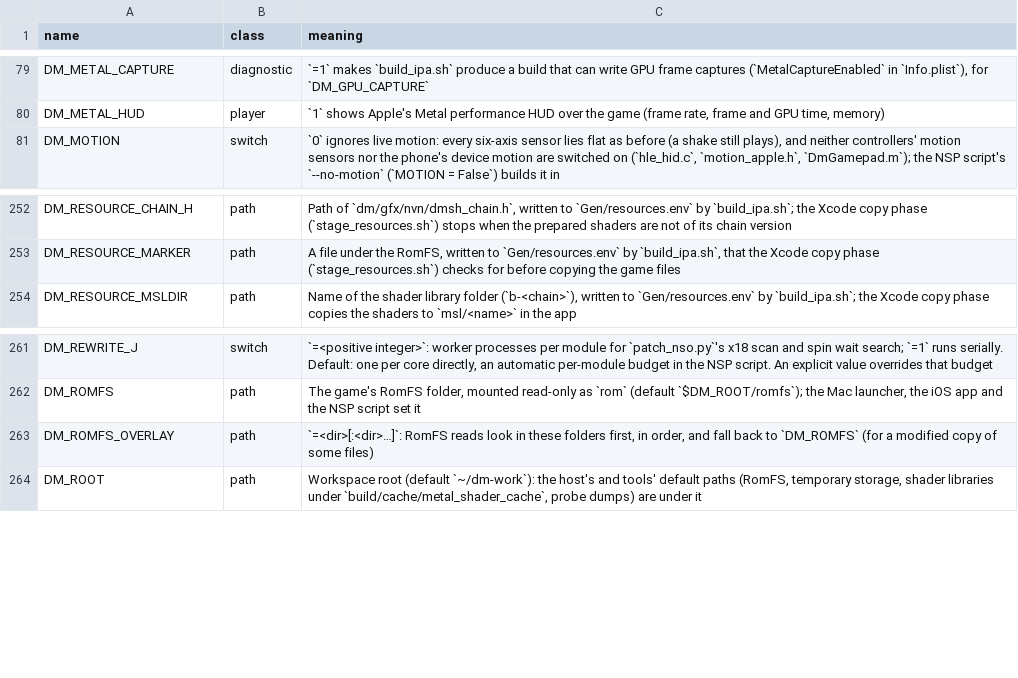
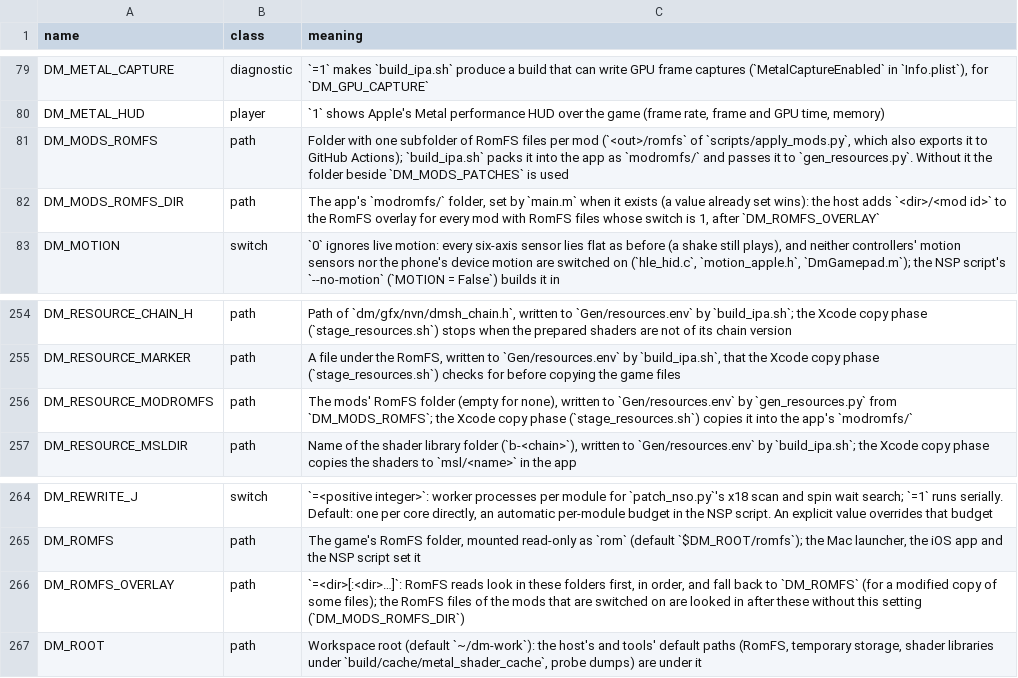
Before and after one commit to Laxxedd/LoR-NX, a TSV file: docs/env_switches.tsv, drawn as a sheet; only a part is shown, gaps mark what is left out.

Commit message:
feat(mods): embed custom speed dice OverlayFS files into NSBundle

```diff
--- a/docs/env_switches.tsv
+++ b/docs/env_switches.tsv
@@ -80,2 +80,4 @@ DM_METAL_CAPTURE	diagnostic	`=1` makes `build_ipa.sh` produce a build that can w
 DM_METAL_HUD	player	`1` shows Apple's Metal performance HUD over the game (frame rate, frame and GPU time, memory)
+DM_MODS_ROMFS	path	Folder with one subfolder of RomFS files per mod (`<out>/romfs` of `scripts/apply_mods.py`, which also exports it to GitHub Actions); `build_ipa.sh` packs it into the app as `modromfs/` and passes it to `gen_resources.py`. Without it the folder beside `DM_MODS_PATCHES` is used
+DM_MODS_ROMFS_DIR	path	The app's `modromfs/` folder, set by `main.m` when it exists (a value already set wins): the host adds `<dir>/<mod id>` to the RomFS overlay for every mod with RomFS files whose switch is 1, after `DM_ROMFS_OVERLAY`
 DM_MOTION	switch	`0` ignores live motion: every six-axis sensor lies flat as before (a shake still plays), and neither controllers' motion sensors nor the phone's device motion are switched on (`hle_hid.c`, `motion_apple.h`, `DmGamepad.m`); the NSP script's `--no-motion` (`MOTION = False`) builds it in
@@ -253,2 +255,3 @@ DM_RESOURCE_CHAIN_H	path	Path of `dm/gfx/nvn/dmsh_chain.h`, written to `Gen/reso
 DM_RESOURCE_MARKER	path	A file under the RomFS, written to `Gen/resources.env` by `build_ipa.sh`, that the Xcode copy phase (`stage_resources.sh`) checks for before copying the game files
+DM_RESOURCE_MODROMFS	path	The mods' RomFS folder (empty for none), written to `Gen/resources.env` by `gen_resources.py` from `DM_MODS_ROMFS`; the Xcode copy phase (`stage_resources.sh`) copies it into the app's `modromfs/`
 DM_RESOURCE_MSLDIR	path	Name of the shader library folder (`b-<chain>`), written to `Gen/resources.env` by `build_ipa.sh`; the Xcode copy phase copies the shaders to `msl/<name>` in the app
@@ -262,3 +265,3 @@ DM_REWRITE_J	switch	`=<positive integer>`: worker processes per module for `patc
 DM_ROMFS	path	The game's RomFS folder, mounted read-only as `rom` (default `$DM_ROOT/romfs`); the Mac launcher, the iOS app and the NSP script set it
-DM_ROMFS_OVERLAY	path	`=<dir>[:<dir>…]`: RomFS reads look in these folders first, in order, and fall back to `DM_ROMFS` (for a modified copy of some files)
+DM_ROMFS_OVERLAY	path	`=<dir>[:<dir>…]`: RomFS reads look in these folders first, in order, and fall back to `DM_ROMFS` (for a modified copy of some files); the RomFS files of the mods that are switched on are looked in after these without this setting (`DM_MODS_ROMFS_DIR`)
 DM_ROOT	path	Workspace root (default `~/dm-work`): the host's and tools' default paths (RomFS, temporary storage, shader libraries under `build/cache/metal_shader_cache`, probe dumps) are under it
```
Also changed, not shown: 9 other files.
